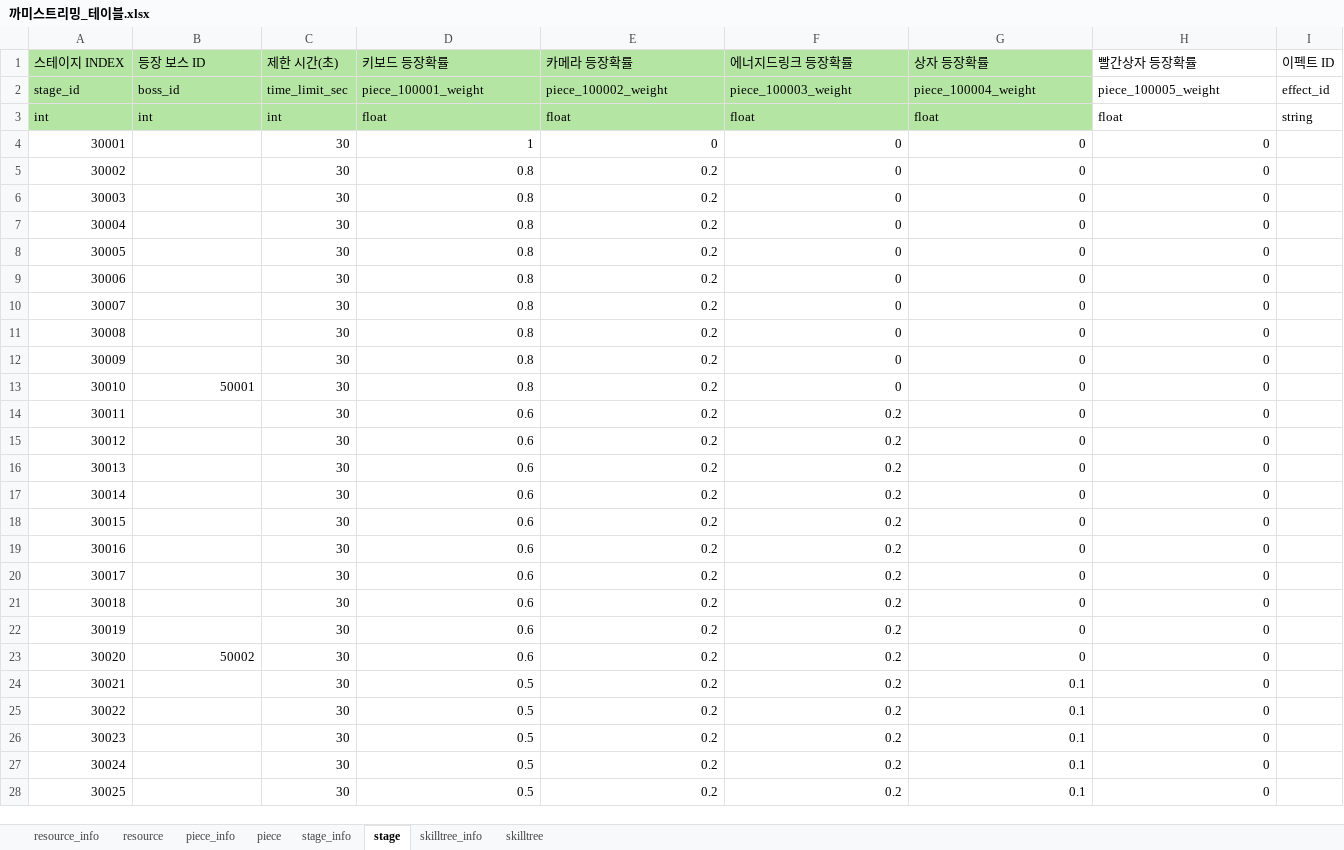
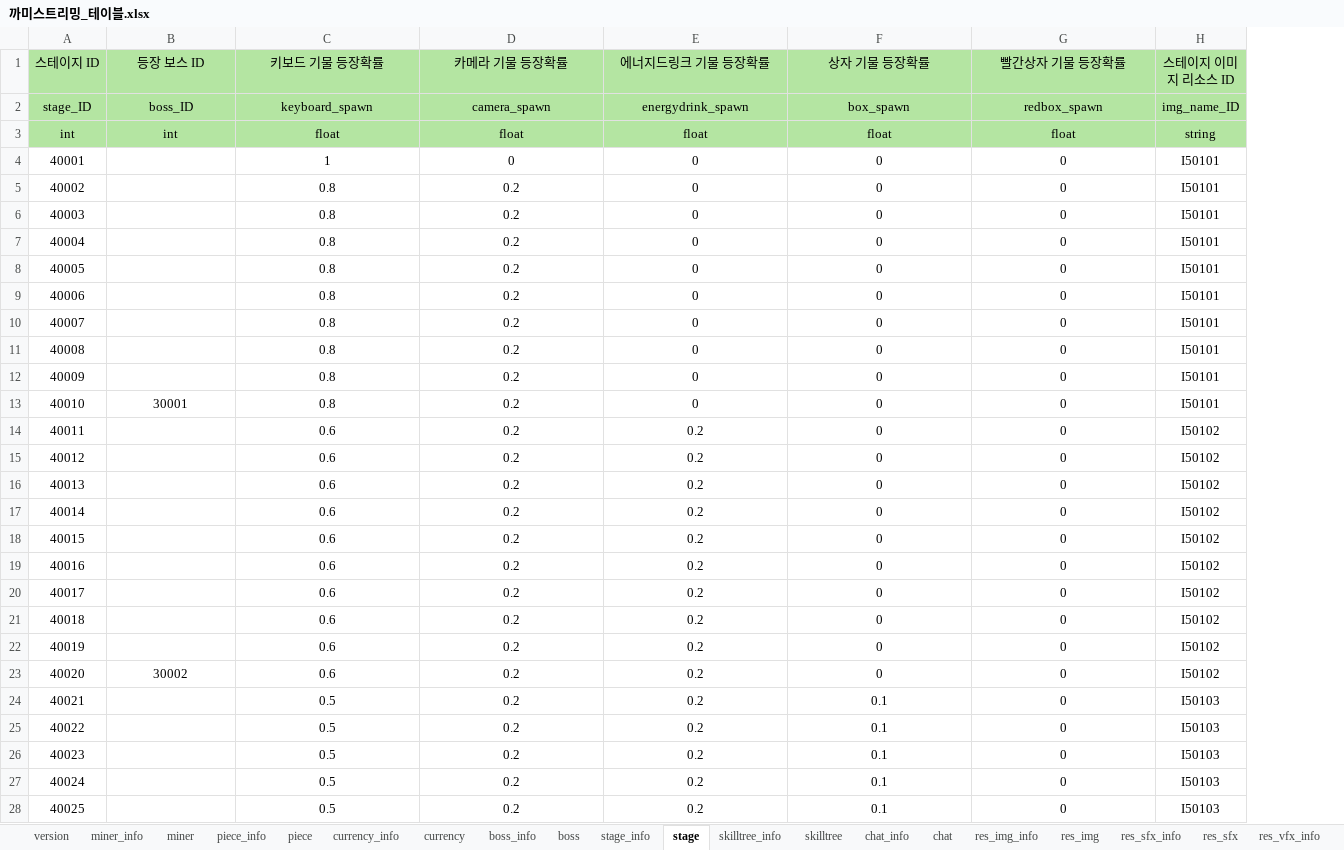
Before and after one commit to ehddus42-ship-it/kkami_streaming, an Excel workbook: Assets/GameKamiStreaming/DataTables/Source/까미스트리밍_테이블.xlsx, sheet stage, drawn as a sheet; only a part is shown; values as stored, in another font and other column widths than the file's, no borders; removed rows and columns are numbered as before the commit, all else as after; the diff covers the shown part only; the diff names each change by its address in the sheet, - before the commit and + after, or states it on an @@ line.

```diff
--- a/Assets/GameKamiStreaming/DataTables/Source/까미스트리밍_테이블.xlsx (sheet stage)
+++ b/Assets/GameKamiStreaming/DataTables/Source/까미스트리밍_테이블.xlsx (sheet stage)
-sheet tab: resource_info
+sheet tab: currency_info
-sheet tab: resource
+sheet tab: currency
+sheet tab: version
+sheet tab: miner_info
+sheet tab: miner
+sheet tab: boss_info
+sheet tab: boss
+sheet tab: chat_info
+sheet tab: chat
+sheet tab: res_img_info
+sheet tab: res_img
+sheet tab: res_sfx_info
+sheet tab: res_sfx
+sheet tab: res_vfx_info
@@ sheet tab order changed: version | miner_info | miner | piece_info | piece | currency_info | currency | boss_info | boss | stage_info | stage | skilltree_info | skilltree | chat_info | chat | res_img_info | res_img | res_sfx_info | res_sfx | res_vfx_info @@
-column A (스테이지 INDEX), rows 3-28: int | 30001 | 30002 | 30003 | 30004 | 30005 | 30006 | 30007 | 30008 | 30009 | 30010 | 30011 | 30012 | 30013 | 30014 | 30015 | 30016 | 30017 | 30018 | 30019 | 30020 | 30021 | 30022 | 30023 | 30024 | 30025
+column A (스테이지 ID), rows 3-28: int | 40001 | 40002 | 40003 | 40004 | 40005 | 40006 | 40007 | 40008 | 40009 | 40010 | 40011 | 40012 | 40013 | 40014 | 40015 | 40016 | 40017 | 40018 | 40019 | 40020 | 40021 | 40022 | 40023 | 40024 | 40025
-column C (제한 시간(초)), rows 3-28: int | 30 | 30 | 30 | 30 | 30 | 30 | 30 | 30 | 30 | 30 | 30 | 30 | 30 | 30 | 30 | 30 | 30 | 30 | 30 | 30 | 30 | 30 | 30 | 30 | 30
-column I (이펙트 ID), row 3: string
+column H (스테이지 이미지 리소스 ID), rows 3-28: string | I50101 | I50101 | I50101 | I50101 | I50101 | I50101 | I50101 | I50101 | I50101 | I50101 | I50102 | I50102 | I50102 | I50102 | I50102 | I50102 | I50102 | I50102 | I50102 | I50102 | I50103 | I50103 | I50103 | I50103 | I50103
-B1 alignment: left
+B1 alignment: center
-C1: 키보드 등장확률
+C1: 키보드 기물 등장확률
-C1:G1 alignment: left
+C1:G1 alignment: center
-D1: 카메라 등장확률
+D1: 카메라 기물 등장확률
-E1: 에너지드링크 등장확률
+E1: 에너지드링크 기물 등장확률
-F1: 상자 등장확률
+F1: 상자 기물 등장확률
-G1: 빨간상자 등장확률
+G1: 빨간상자 기물 등장확률
-G1 fill: none
+G1 fill: #B4E5A2
-row 2: stage_id | boss_id | time_limit_sec | piece_100001_weight | piece_100002_weight | piece_100003_weight | piece_100004_weight | piece_100005_weight | effect_id
+row 2: stage_ID | boss_ID | keyboard_spawn | camera_spawn | energydrink_spawn | box_spawn | redbox_spawn | img_name_ID
-B3 alignment: left
+B3 alignment: center
-C3:G3 alignment: left
+C3:G3 alignment: center
-G3 fill: none
+G3 fill: #B4E5A2
-C4:G28 alignment: right
+C4:G28 alignment: center
-B13 (등장 보스 ID): 50001
+B13 (등장 보스 ID): 30001
-B13 alignment: right
+B13 alignment: center
-B23 (등장 보스 ID): 50002
+B23 (등장 보스 ID): 30002
-B23 alignment: right
+B23 alignment: center
```
Also changed, not shown: 3 edited cells and cell formats elsewhere in this sheet, sheet skilltree, sheet skilltree_info, sheet piece, sheet stage_info, sheet piece_info, sheet currency_info, 1 more sheet, other sheet tabs, SourceData/kkami_datatable_ver02.xlsx, 34 other files.
